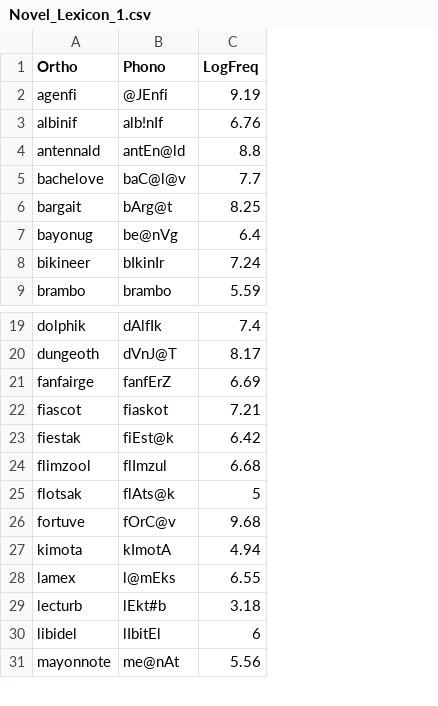
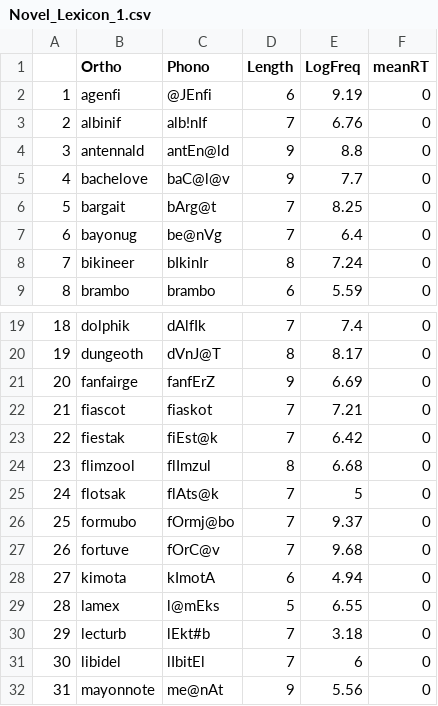
Before and after one commit to maglab-uconn/predictive_coding, a CSV file: Gagnepain2012/Novel_Lexicon_1.csv, drawn as a sheet; only a part is shown, gaps mark what is left out; the diff names each change by its address in the sheet, - before the commit and + after, or states it on an @@ line.

```diff
--- a/Gagnepain2012/Novel_Lexicon_1.csv
+++ b/Gagnepain2012/Novel_Lexicon_1.csv
+column A, rows 2-9: 1 | 2 | 3 | 4 | 5 | 6 | 7 | 8; rows 19-25: 18 | 19 | 20 | 21 | 22 | 23 | 24; rows 27-32: 26 | 27 | 28 | 29 | 30 | 31
+column D (Length), rows 2-9: 6 | 7 | 9 | 9 | 7 | 7 | 8 | 6; rows 19-25: 7 | 8 | 9 | 7 | 7 | 8 | 7; rows 27-32: 7 | 6 | 5 | 7 | 7 | 9
+column F (meanRT), rows 2-9: all 0; rows 19-25: all 0; rows 27-32: all 0
+row 26: 25 | formubo | fOrmj@bo | 7 | 9.37 | 0
```
Also changed, not shown: Gagnepain2012/Novel_Lexicon_2.csv, 4 other files.
